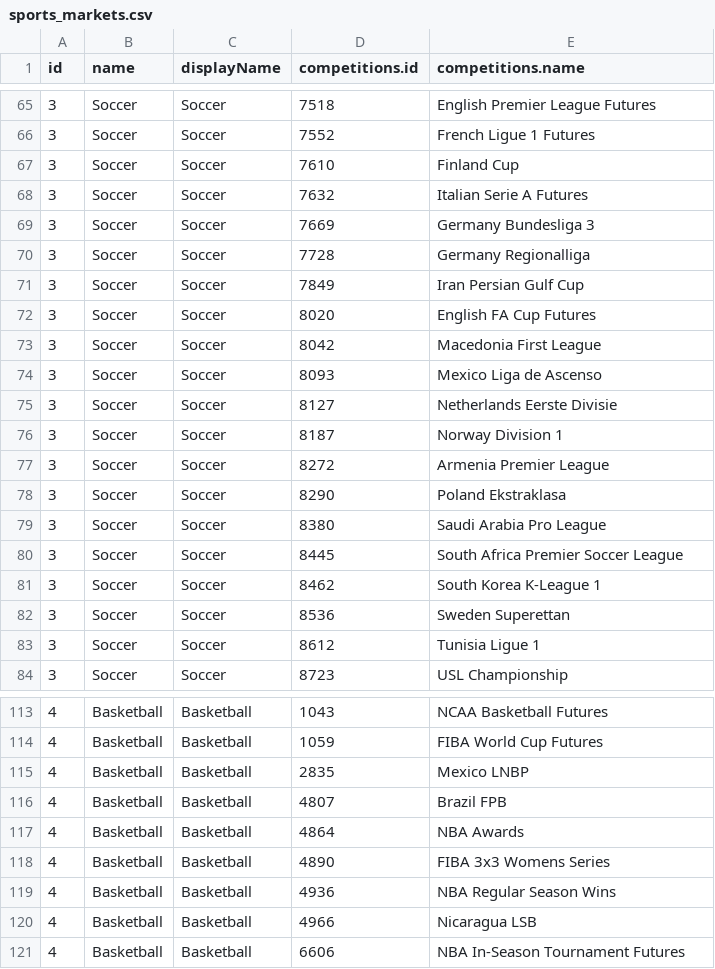
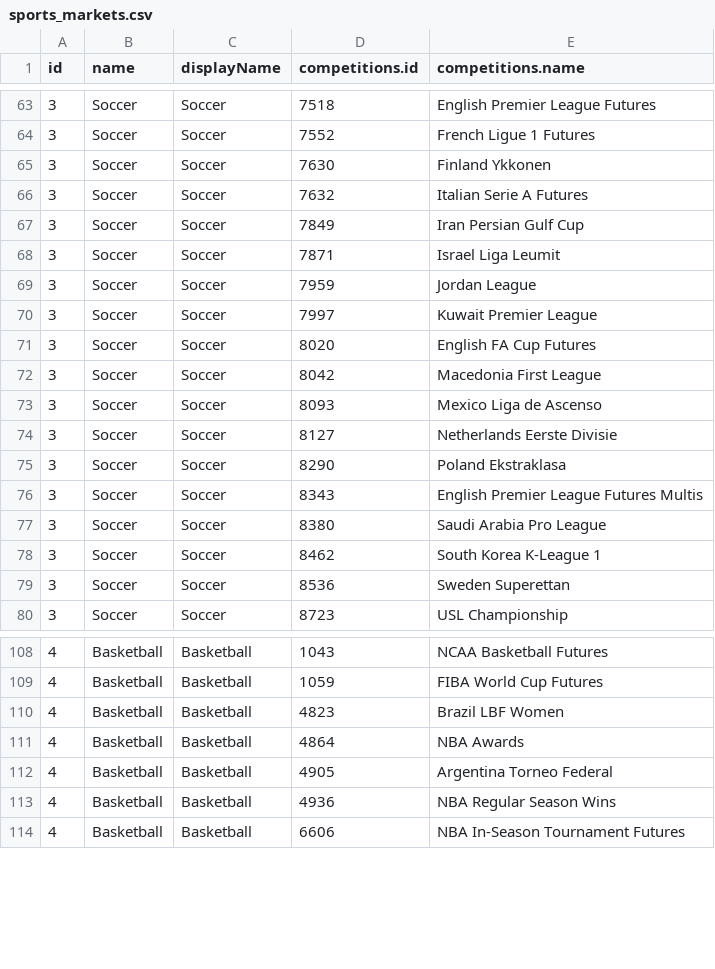
Before and after one commit to JaseZiv/bettRtab_data, a CSV file: data/sports_markets.csv, drawn as a sheet; only a part is shown, gaps mark what is left out; the diff covers the shown part only.

```diff
--- a/data/sports_markets.csv
+++ b/data/sports_markets.csv
@@ -66,7 +64,8 @@
 3,"Soccer","Soccer",7552,"French Ligue 1 Futures"
-3,"Soccer","Soccer",7610,"Finland Cup"
+3,"Soccer","Soccer",7630,"Finland Ykkonen"
 3,"Soccer","Soccer",7632,"Italian Serie A Futures"
-3,"Soccer","Soccer",7669,"Germany Bundesliga 3"
-3,"Soccer","Soccer",7728,"Germany Regionalliga"
 3,"Soccer","Soccer",7849,"Iran Persian Gulf Cup"
+3,"Soccer","Soccer",7871,"Israel Liga Leumit"
+3,"Soccer","Soccer",7959,"Jordan League"
+3,"Soccer","Soccer",7997,"Kuwait Premier League"
 3,"Soccer","Soccer",8020,"English FA Cup Futures"
@@ -75,10 +74,7 @@
 3,"Soccer","Soccer",8127,"Netherlands Eerste Divisie"
-3,"Soccer","Soccer",8187,"Norway Division 1"
-3,"Soccer","Soccer",8272,"Armenia Premier League"
 3,"Soccer","Soccer",8290,"Poland Ekstraklasa"
+3,"Soccer","Soccer",8343,"English Premier League Futures Multis"
 3,"Soccer","Soccer",8380,"Saudi Arabia Pro League"
-3,"Soccer","Soccer",8445,"South Africa Premier Soccer League"
 3,"Soccer","Soccer",8462,"South Korea K-League 1"
 3,"Soccer","Soccer",8536,"Sweden Superettan"
-3,"Soccer","Soccer",8612,"Tunisia Ligue 1"
 3,"Soccer","Soccer",8723,"USL Championship"
@@ -114,8 +109,6 @@
 4,"Basketball","Basketball",1059,"FIBA World Cup Futures"
-4,"Basketball","Basketball",2835,"Mexico LNBP"
-4,"Basketball","Basketball",4807,"Brazil FPB"
+4,"Basketball","Basketball",4823,"Brazil LBF Women"
 4,"Basketball","Basketball",4864,"NBA Awards"
-4,"Basketball","Basketball",4890,"FIBA 3x3 Womens Series"
+4,"Basketball","Basketball",4905,"Argentina Torneo Federal"
 4,"Basketball","Basketball",4936,"NBA Regular Season Wins"
-4,"Basketball","Basketball",4966,"Nicaragua LSB"
 4,"Basketball","Basketball",6606,"NBA In-Season Tournament Futures"
```
Also changed, not shown: 17 added rows and 8 removed rows elsewhere in this file, 1 other file.
